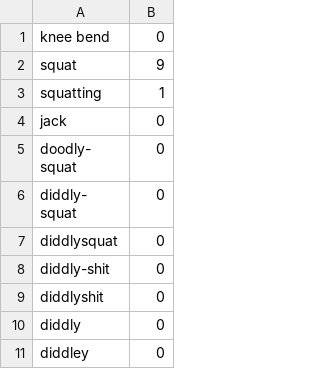
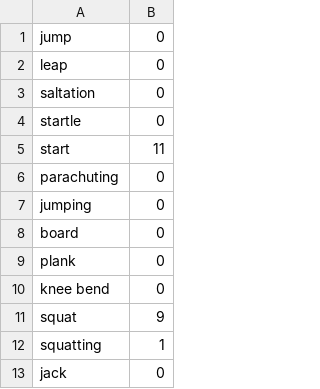
Before and after one commit to krrun16/AerobicTextReview, a CSV file: video1_FamiliarExercisePhrases.csv, drawn as a sheet; only a part is shown; the shorter side is filled out with more unchanged rows; the diff covers the shown part only.

```diff
--- a/video1_FamiliarExercisePhrases.csv
+++ b/video1_FamiliarExercisePhrases.csv
@@ -1 +1,10 @@
+jump,0
+leap,0
+saltation,0
+startle,0
+start,11
+parachuting,0
+jumping,0
+board,0
+plank,0
 knee bend,0
```
Also changed, not shown: 19 removed rows elsewhere in this file, video1_BodyParts.csv, video1_Equipment.csv, 3 other files.
